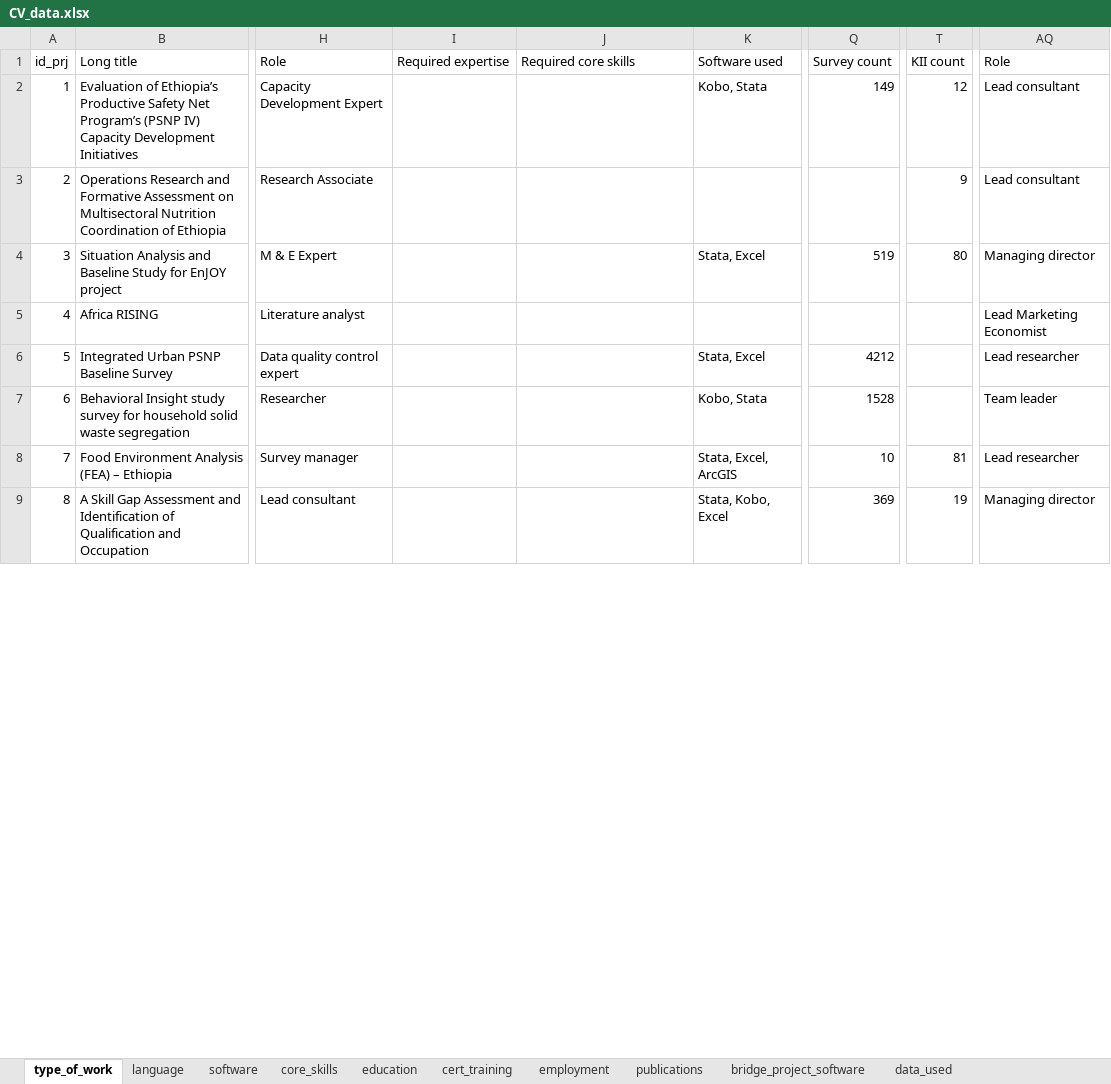
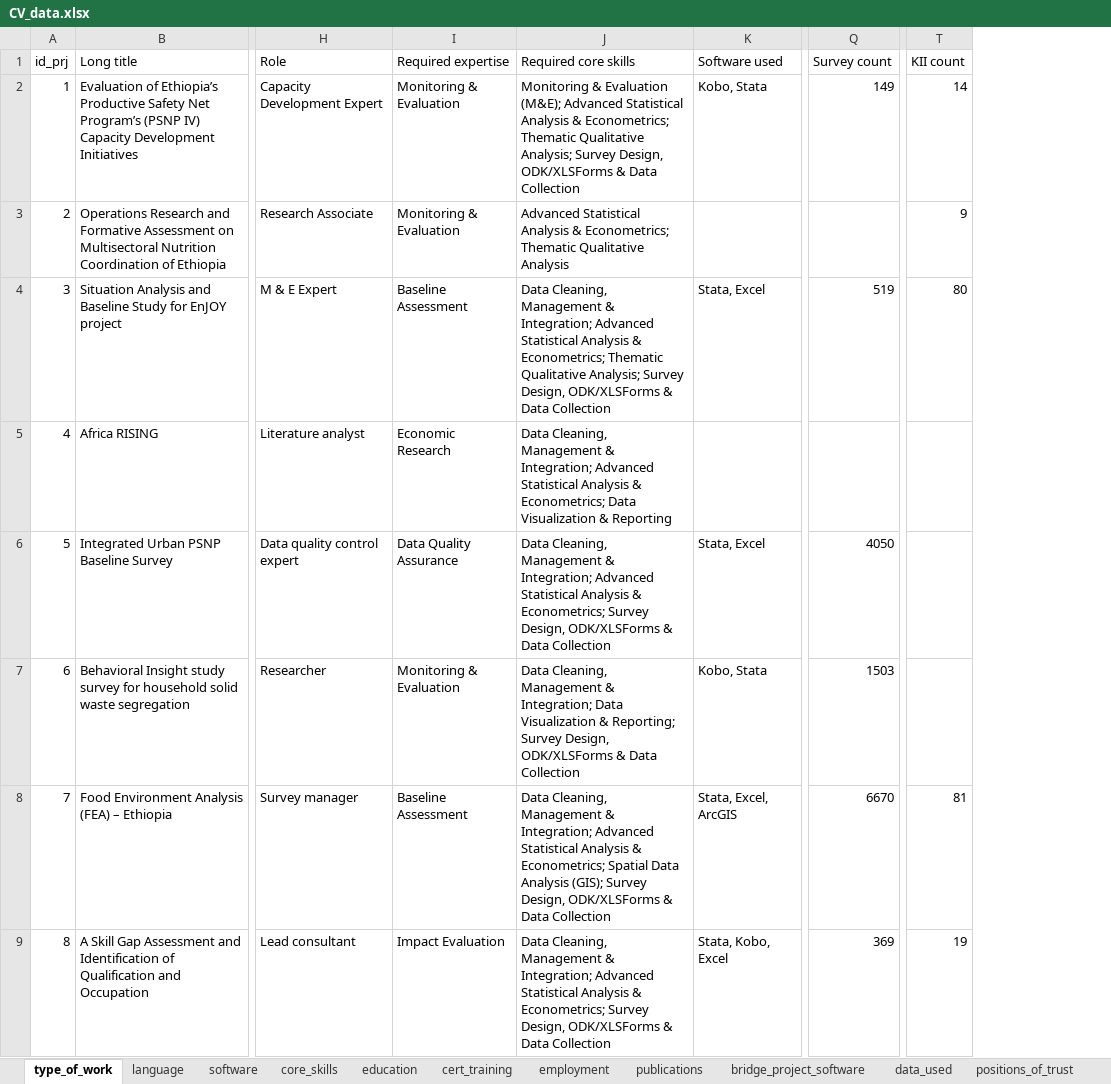
Before and after one commit to yambs4/dashboard_yde, an Excel workbook: CV_data.xlsx, sheet type_of_work, drawn as a sheet; only a part is shown, gaps mark what is left out; values as stored, in another font and other column widths than the file's, no borders; the diff covers the shown part only; the diff names each change by its address in the sheet, - before the commit and + after, or states it on an @@ line.

Commit message:
Fix deployment: add get_data() wrapper, resilient sheet loading, update Excel

```diff
--- a/CV_data.xlsx (sheet type_of_work)
+++ b/CV_data.xlsx (sheet type_of_work)
+sheet tab: positions_of_trust
-column AQ (Role), rows 2-9: Lead consultant | Lead consultant | Managing director | Lead Marketing Economist | Lead researcher | Team leader | Lead researcher | Managing director
-I2:I3 (Required expertise): (empty)
+I2:I3 (Required expertise): Monitoring & Evaluation
-J2 (Required core skills): (empty)
+J2 (Required core skills): Monitoring & Evaluation (M&E); Advanced Statistical Analysis & Econometrics; Thematic Qualitative Analysis; Survey Design, ODK/XLSForms & Data Collection
-T2 (KII count): 12
+T2 (KII count): 14
-J3 (Required core skills): (empty)
+J3 (Required core skills): Advanced Statistical Analysis & Econometrics; Thematic Qualitative Analysis
-I4 (Required expertise): (empty)
+I4 (Required expertise): Baseline Assessment
-J4 (Required core skills): (empty)
+J4 (Required core skills): Data Cleaning, Management & Integration; Advanced Statistical Analysis & Econometrics; Thematic Qualitative Analysis; Survey Design, ODK/XLSForms & Data Collection
-I5 (Required expertise): (empty)
+I5 (Required expertise): Economic Research
-J5 (Required core skills): (empty)
+J5 (Required core skills): Data Cleaning, Management & Integration; Advanced Statistical Analysis & Econometrics; Data Visualization & Reporting
-I6 (Required expertise): (empty)
+I6 (Required expertise): Data Quality Assurance
-J6 (Required core skills): (empty)
+J6 (Required core skills): Data Cleaning, Management & Integration; Advanced Statistical Analysis & Econometrics; Survey Design, ODK/XLSForms & Data Collection
-Q6 (Survey count): 4212
+Q6 (Survey count): 4050
-I7 (Required expertise): (empty)
+I7 (Required expertise): Monitoring & Evaluation
-J7 (Required core skills): (empty)
+J7 (Required core skills): Data Cleaning, Management & Integration; Data Visualization & Reporting; Survey Design, ODK/XLSForms & Data Collection
-Q7 (Survey count): 1528
+Q7 (Survey count): 1503
-I8 (Required expertise): (empty)
+I8 (Required expertise): Baseline Assessment
-J8 (Required core skills): (empty)
+J8 (Required core skills): Data Cleaning, Management & Integration; Advanced Statistical Analysis & Econometrics; Spatial Data Analysis (GIS); Survey Design, ODK/XLSForms & Data Collection
-Q8 (Survey count): 10
+Q8 (Survey count): 6670
-I9 (Required expertise): (empty)
+I9 (Required expertise): Impact Evaluation
-J9 (Required core skills): (empty)
+J9 (Required core skills): Data Cleaning, Management & Integration; Advanced Statistical Analysis & Econometrics; Survey Design, ODK/XLSForms & Data Collection
```
Also changed, not shown: 40 edited cells elsewhere in this sheet, sheet software, sheet publications, other sheet tabs, 1 other file.
